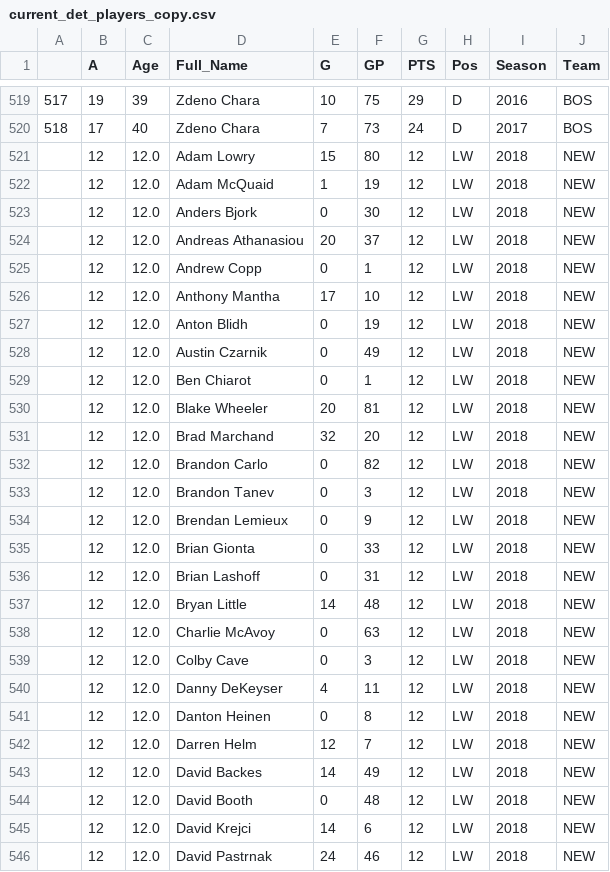
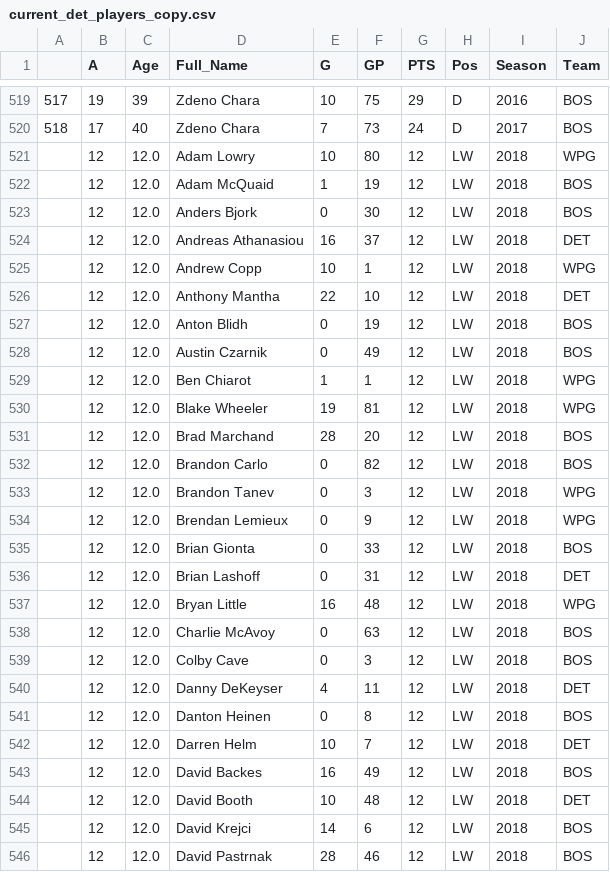
Before and after one commit to greg-smith1/hockey_rnn, a CSV file: current_det_players_copy.csv, drawn as a sheet; only a part is shown, gaps mark what is left out; the diff covers the shown part only.

Commit message:
Add files via upload

```diff
--- a/current_det_players_copy.csv
+++ b/current_det_players_copy.csv
@@ -520,27 +520,27 @@
 518,17,40,Zdeno Chara,7,73,24,D,2017,BOS
-,12,12.0,Adam Lowry,15,80,12,LW,2018,NEW
-,12,12.0,Adam McQuaid,1,19,12,LW,2018,NEW
-,12,12.0,Anders Bjork,0,30,12,LW,2018,NEW
-,12,12.0,Andreas Athanasiou,20,37,12,LW,2018,NEW
-,12,12.0,Andrew Copp,0,1,12,LW,2018,NEW
-,12,12.0,Anthony Mantha,17,10,12,LW,2018,NEW
-,12,12.0,Anton Blidh,0,19,12,LW,2018,NEW
-,12,12.0,Austin Czarnik,0,49,12,LW,2018,NEW
-,12,12.0,Ben Chiarot,0,1,12,LW,2018,NEW
-,12,12.0,Blake Wheeler,20,81,12,LW,2018,NEW
-,12,12.0,Brad Marchand,32,20,12,LW,2018,NEW
-,12,12.0,Brandon Carlo,0,82,12,LW,2018,NEW
-,12,12.0,Brandon Tanev,0,3,12,LW,2018,NEW
-,12,12.0,Brendan Lemieux,0,9,12,LW,2018,NEW
-,12,12.0,Brian Gionta,0,33,12,LW,2018,NEW
-,12,12.0,Brian Lashoff,0,31,12,LW,2018,NEW
-,12,12.0,Bryan Little,14,48,12,LW,2018,NEW
-,12,12.0,Charlie McAvoy,0,63,12,LW,2018,NEW
-,12,12.0,Colby Cave,0,3,12,LW,2018,NEW
-,12,12.0,Danny DeKeyser,4,11,12,LW,2018,NEW
-,12,12.0,Danton Heinen,0,8,12,LW,2018,NEW
-,12,12.0,Darren Helm,12,7,12,LW,2018,NEW
-,12,12.0,David Backes,14,49,12,LW,2018,NEW
-,12,12.0,David Booth,0,48,12,LW,2018,NEW
-,12,12.0,David Krejci,14,6,12,LW,2018,NEW
-,12,12.0,David Pastrnak,24,46,12,LW,2018,NEW
+,12,12.0,Adam Lowry,10,80,12,LW,2018,WPG
+,12,12.0,Adam McQuaid,1,19,12,LW,2018,BOS
+,12,12.0,Anders Bjork,0,30,12,LW,2018,BOS
+,12,12.0,Andreas Athanasiou,16,37,12,LW,2018,DET
+,12,12.0,Andrew Copp,10,1,12,LW,2018,WPG
+,12,12.0,Anthony Mantha,22,10,12,LW,2018,DET
+,12,12.0,Anton Blidh,0,19,12,LW,2018,BOS
+,12,12.0,Austin Czarnik,0,49,12,LW,2018,BOS
+,12,12.0,Ben Chiarot,1,1,12,LW,2018,WPG
+,12,12.0,Blake Wheeler,19,81,12,LW,2018,WPG
+,12,12.0,Brad Marchand,28,20,12,LW,2018,BOS
+,12,12.0,Brandon Carlo,0,82,12,LW,2018,BOS
+,12,12.0,Brandon Tanev,0,3,12,LW,2018,WPG
+,12,12.0,Brendan Lemieux,0,9,12,LW,2018,WPG
+,12,12.0,Brian Gionta,0,33,12,LW,2018,BOS
+,12,12.0,Brian Lashoff,0,31,12,LW,2018,DET
+,12,12.0,Bryan Little,16,48,12,LW,2018,WPG
+,12,12.0,Charlie McAvoy,0,63,12,LW,2018,BOS
+,12,12.0,Colby Cave,0,3,12,LW,2018,BOS
+,12,12.0,Danny DeKeyser,4,11,12,LW,2018,DET
+,12,12.0,Danton Heinen,0,8,12,LW,2018,BOS
+,12,12.0,Darren Helm,10,7,12,LW,2018,DET
+,12,12.0,David Backes,16,49,12,LW,2018,BOS
+,12,12.0,David Booth,10,48,12,LW,2018,DET
+,12,12.0,David Krejci,14,6,12,LW,2018,BOS
+,12,12.0,David Pastrnak,28,46,12,LW,2018,BOS
```
Also changed, not shown: 87 edited cells elsewhere in this file.
